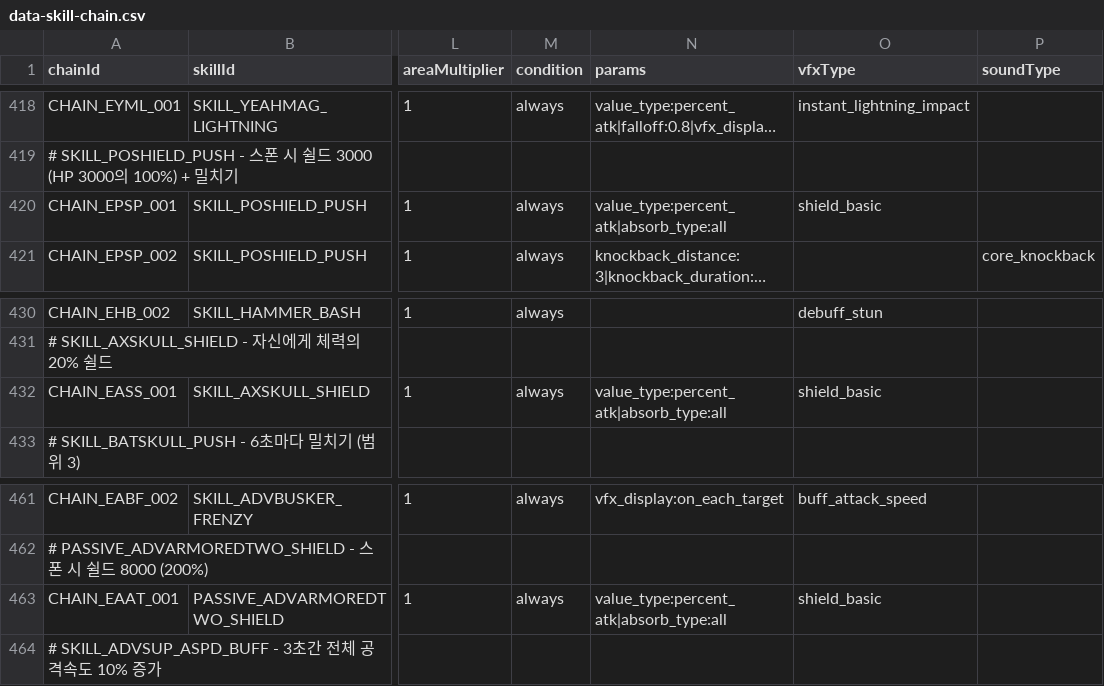
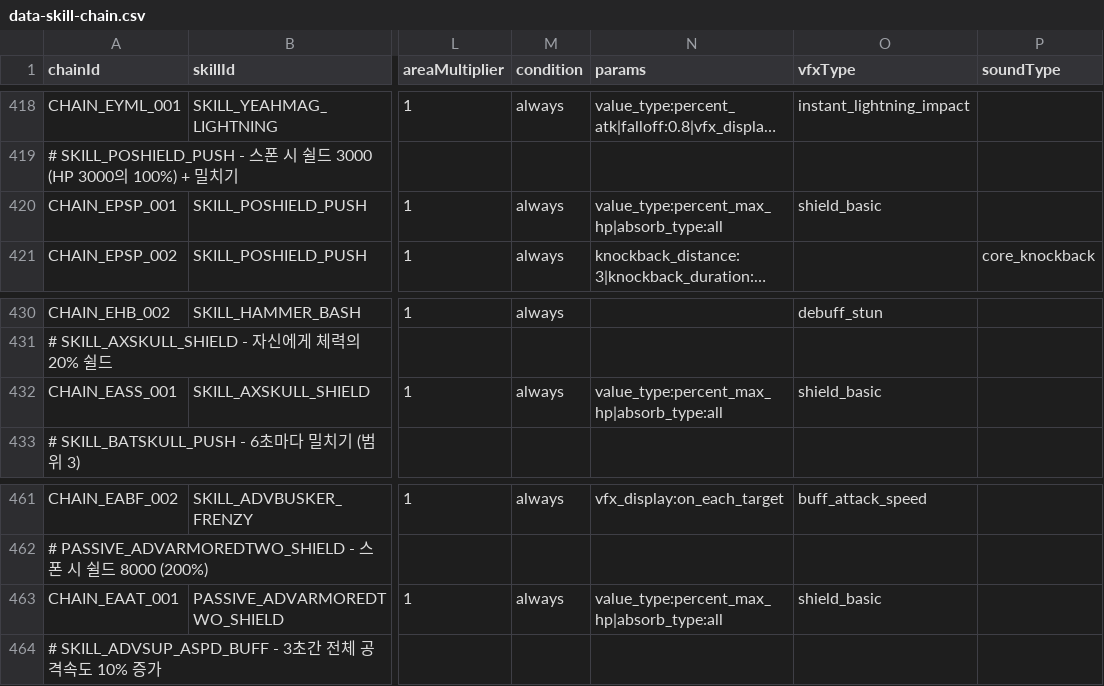
Before and after one commit to wylee-hadeul/zombie-truck-squad-webgl, a CSV file: dev/StreamingAssets/data-skill-chain.csv, drawn as a sheet; only a part is shown, gaps mark what is left out; long unchanged cells end in …; the diff covers the shown part only; the diff names each change by its address in the sheet, - before the commit and + after, or states it on an @@ line.

```diff
--- a/dev/StreamingAssets/data-skill-chain.csv
+++ b/dev/StreamingAssets/data-skill-chain.csv
-N420 (params): value_type:percent_atk|absorb_type:all
+N420 (params): value_type:percent_max_hp|absorb_type:all
-N432 (params): value_type:percent_atk|absorb_type:all
+N432 (params): value_type:percent_max_hp|absorb_type:all
-N463 (params): value_type:percent_atk|absorb_type:all
+N463 (params): value_type:percent_max_hp|absorb_type:all
```
Also changed, not shown: 14 edited cells elsewhere in this file, 15 other files.
